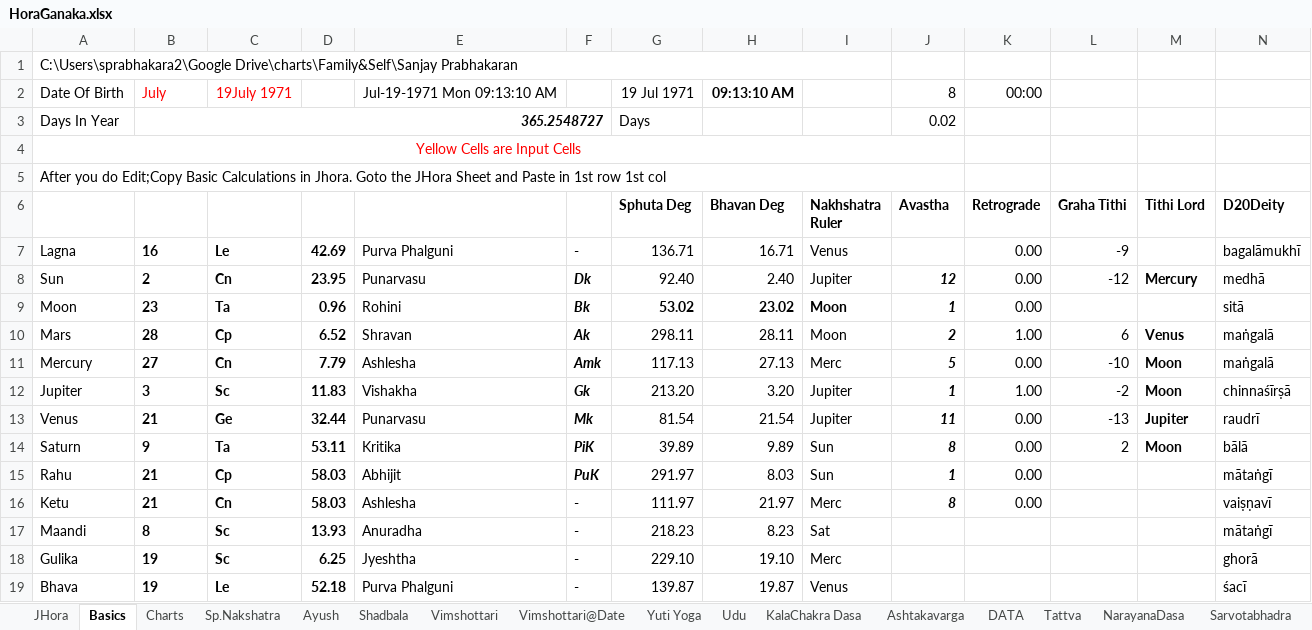
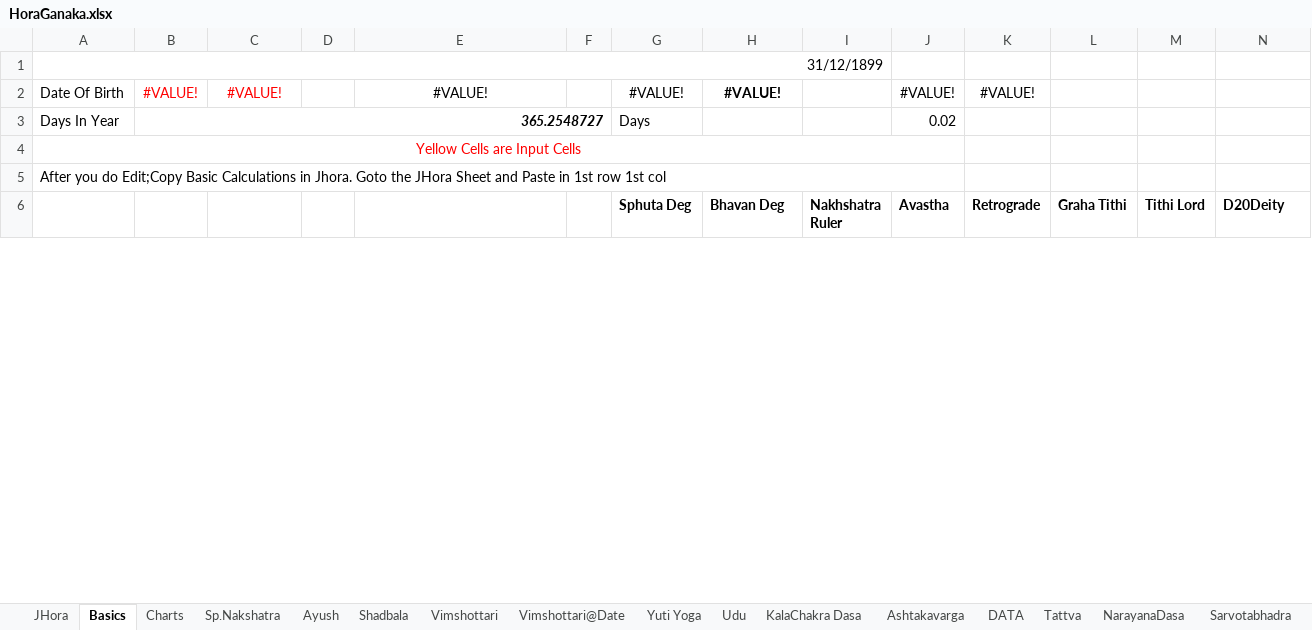
Before and after one commit to SanjayPrabhakaran/HoraGanaka, an Excel workbook: HoraGanaka.xlsx, sheet Basics, drawn as a sheet; only a part is shown; values as stored, in another font and other column widths than the file's, no borders; removed rows and columns are numbered as before the commit, all else as after; rows hold the shown columns only; the diff covers the shown part only; the diff names each change by its address in the sheet, - before the commit and + after, or states it on an @@ line.

```diff
--- a/HoraGanaka.xlsx (sheet Basics)
+++ b/HoraGanaka.xlsx (sheet Basics)
-A1: C:\Users\sprabhakara2\Google Drive\charts\Family&Self\Sanjay Prabhakaran
+A1: 31/12/1899
-row 2: Date Of Birth | July | 19July 1971 |  | Jul-19-1971 Mon 09:13:10 AM |  | 19 Jul 1971 | 09:13:10 AM |  | 8 | 00:00
+row 2: Date Of Birth | #VALUE! | #VALUE! |  | #VALUE! |  | #VALUE! | #VALUE! |  | #VALUE! | #VALUE!
-row 7: Lagna | 16 | Le | 42.69 | Purva Phalguni | - | 136.71 | 16.71 | Venus |  | 0.00 | -9 |  | bagalāmukhī
-row 8: Sun | 2 | Cn | 23.95 | Punarvasu | Dk | 92.40 | 2.40 | Jupiter | 12 | 0.00 | -12 | Mercury | medhā
-row 9: Moon | 23 | Ta | 0.96 | Rohini | Bk | 53.02 | 23.02 | Moon | 1 | 0.00 |  |  | sitā
-row 10: Mars | 28 | Cp | 6.52 | Shravan | Ak | 298.11 | 28.11 | Moon | 2 | 1.00 | 6 | Venus | maṅgalā
-row 11: Mercury | 27 | Cn | 7.79 | Ashlesha | Amk | 117.13 | 27.13 | Merc | 5 | 0.00 | -10 | Moon | maṅgalā
-row 12: Jupiter | 3 | Sc | 11.83 | Vishakha | Gk | 213.20 | 3.20 | Jupiter | 1 | 1.00 | -2 | Moon | chinnaśīrṣā
-row 13: Venus | 21 | Ge | 32.44 | Punarvasu | Mk | 81.54 | 21.54 | Jupiter | 11 | 0.00 | -13 | Jupiter | raudrī
-row 14: Saturn | 9 | Ta | 53.11 | Kritika | PiK | 39.89 | 9.89 | Sun | 8 | 0.00 | 2 | Moon | bālā
-row 15: Rahu | 21 | Cp | 58.03 | Abhijit | PuK | 291.97 | 8.03 | Sun | 1 | 0.00 |  |  | mātaṅgī
-row 16: Ketu | 21 | Cn | 58.03 | Ashlesha | - | 111.97 | 21.97 | Merc | 8 | 0.00 |  |  | vaiṣṇavī
-row 17: Maandi | 8 | Sc | 13.93 | Anuradha | - | 218.23 | 8.23 | Sat |  |  |  |  | mātaṅgī
-row 18: Gulika | 19 | Sc | 6.25 | Jyeshtha | - | 229.10 | 19.10 | Merc |  |  |  |  | ghorā
-row 19: Bhava | 19 | Le | 52.18 | Purva Phalguni | - | 139.87 | 19.87 | Venus |  |  |  |  | śacī
```
Also changed, not shown: 57 added rows, 44 removed rows, 20 edited cells and cell formats elsewhere in this sheet, sheet Vimshottari, sheet Ashtakavarga, sheet Vimshottari@Date, sheet NarayanaDasa, sheet JHora, sheet Sahamas, 11 more sheets, formulas that keep their value, hidden cells, charts or pictures, 1 other file.
